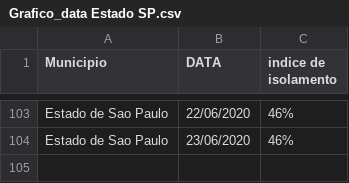
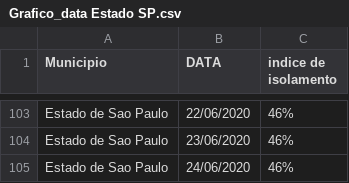
Before and after one commit to evertonenrico/covid-sor, a CSV file: Grafico_data Estado SP.csv, drawn as a sheet; only a part is shown, gaps mark what is left out; the diff names each change by its address in the sheet, - before the commit and + after, or states it on an @@ line.

Commit message:
Update Grafico_data Estado SP.csv

```diff
--- a/Grafico_data Estado SP.csv
+++ b/Grafico_data Estado SP.csv
+row 105: Estado de Sao Paulo | 24/06/2020 | 46%
```
